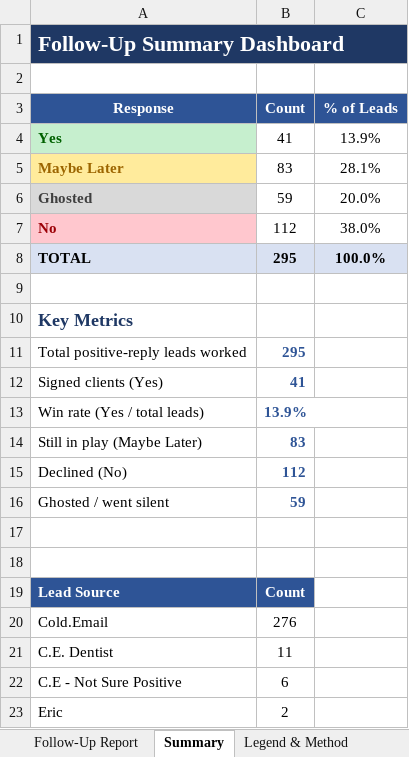
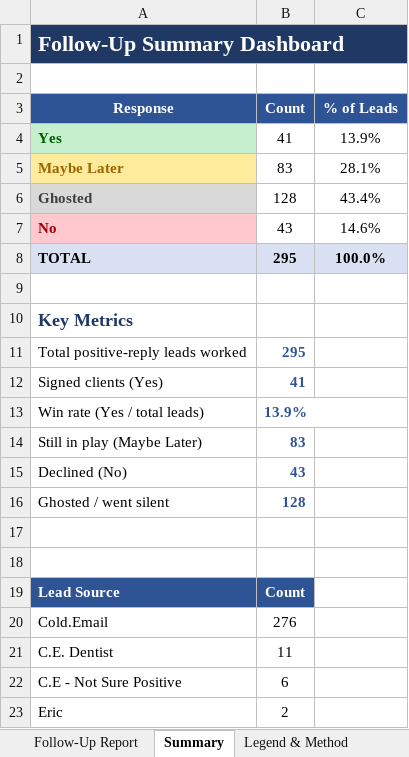
Before and after one commit to josephs308/claudejoey, an Excel workbook: MBP_Cold_Email_Follow_Up_Report.xlsx, sheet Summary, drawn as a sheet; values as stored, in another font and other column widths than the file's, no borders; the diff names each change by its address in the sheet, - before the commit and + after, or states it on an @@ line.

```diff
--- a/MBP_Cold_Email_Follow_Up_Report.xlsx (sheet Summary)
+++ b/MBP_Cold_Email_Follow_Up_Report.xlsx (sheet Summary)
-B6 (Count): 59
+B6 (Count): 128
-C6 (% of Leads): 20.0%
+C6 (% of Leads): 43.4%
-B7 (Count): 112
+B7 (Count): 43
-C7 (% of Leads): 38.0%
+C7 (% of Leads): 14.6%
-B15 (Count): 112
+B15 (Count): 43
-B16 (Count): 59
+B16 (Count): 128
```
Also changed, not shown: sheet Follow-Up Report, sheet Legend & Method, 1 other file.
